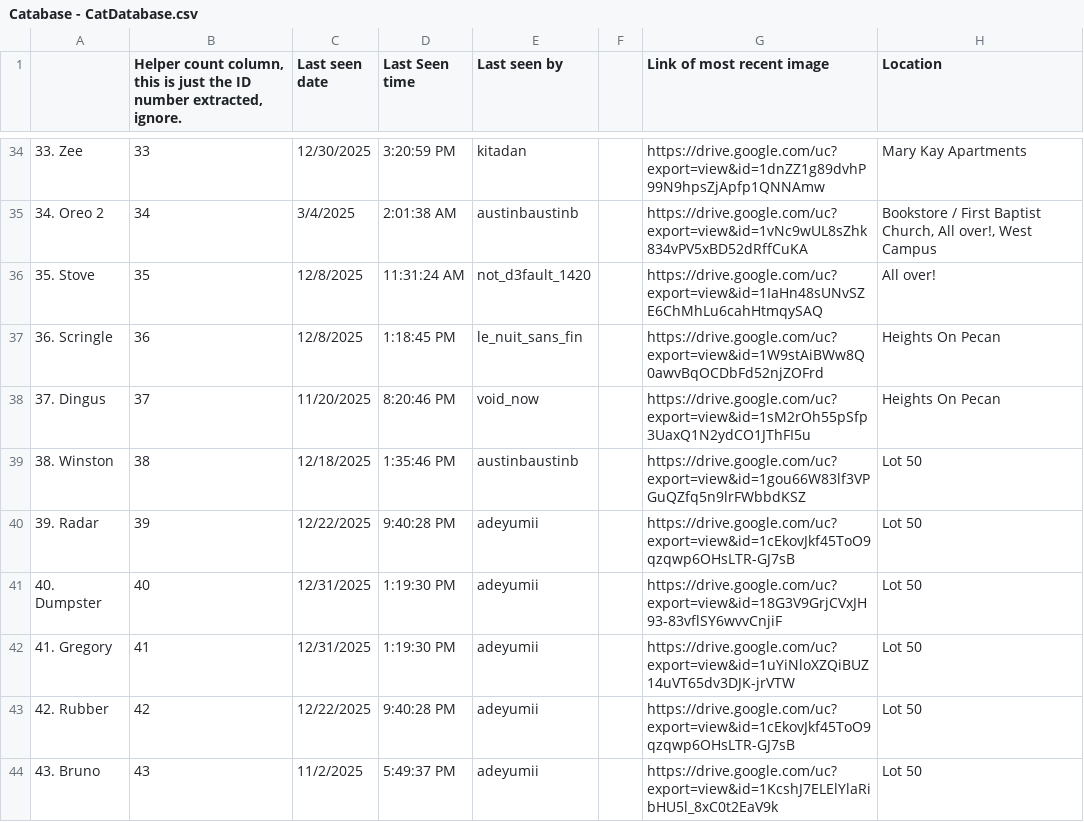
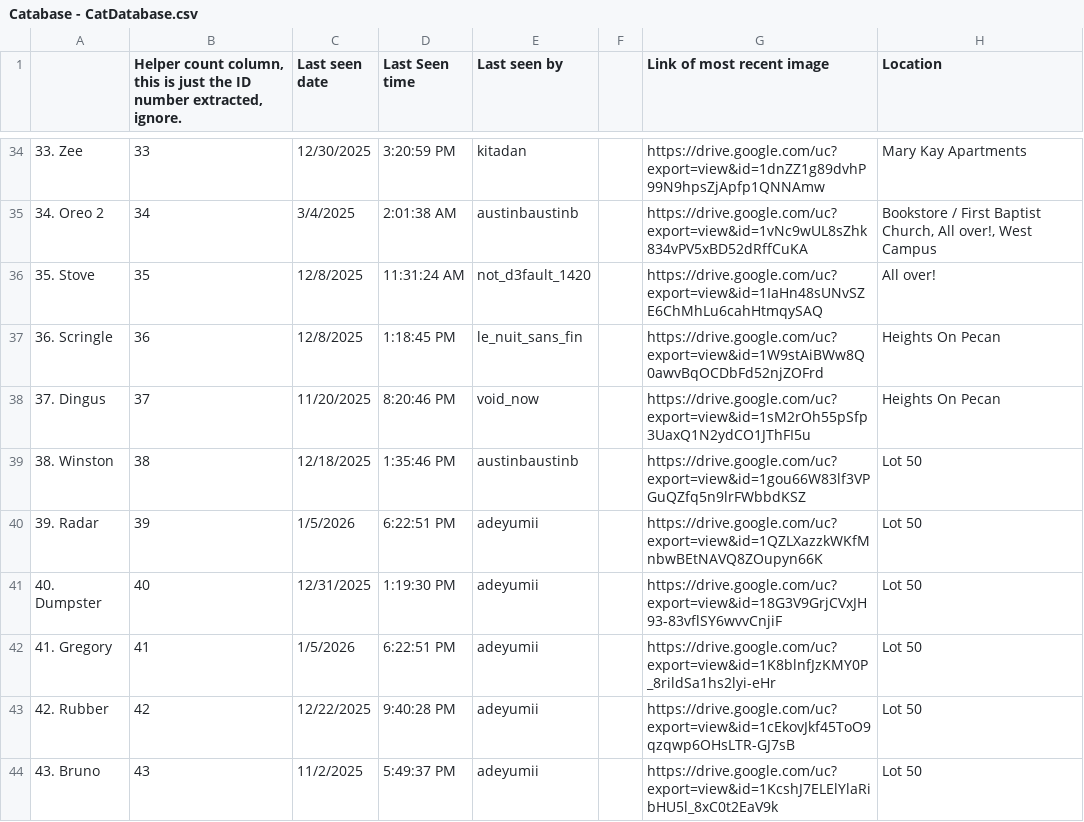
Before and after one commit to Austin-J-B/PyTomCat, a CSV file: Catabase - CatDatabase.csv, drawn as a sheet; only a part is shown, gaps mark what is left out; the diff covers the shown part only; the diff names each change by its address in the sheet, - before the commit and + after, or states it on an @@ line.

```diff
--- a/Catabase - CatDatabase.csv
+++ b/Catabase - CatDatabase.csv
-C40 (Last seen date): 12/22/2025
+C40 (Last seen date): 1/5/2026
-D40 (Last Seen time): 9:40:28 PM
+D40 (Last Seen time): 6:22:51 PM
-G40 (Link of most recent image): https://drive.google.com/uc?export=view&id=1cEkovJkf45ToO9qzqwp6OHsLTR-GJ7sB
+G40 (Link of most recent image): https://drive.google.com/uc?export=view&id=1QZLXazzkWKfMnbwBEtNAVQ8ZOupyn66K
-C42 (Last seen date): 12/31/2025
+C42 (Last seen date): 1/5/2026
-D42 (Last Seen time): 1:19:30 PM
+D42 (Last Seen time): 6:22:51 PM
-G42 (Link of most recent image): https://drive.google.com/uc?export=view&id=1uYiNloXZQiBUZ14uVT65dv3DJK-jrVTW
+G42 (Link of most recent image): https://drive.google.com/uc?export=view&id=1K8blnfJzKMY0P_8rildSa1hs2lyi-eHr
```
Also changed, not shown: 1 added row and 85 edited cells elsewhere in this file, 3 other files.
